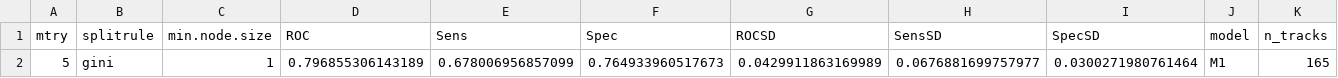
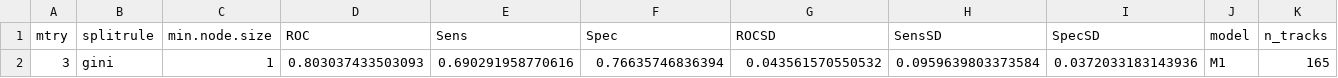
Before and after one commit to ryanreisinger/megaPrediction, a CSV file: output/fitted_models_results/results_M1.csv, drawn as a sheet; only a part is shown; removed rows and columns are numbered as before the commit, all else as after; rows hold the shown columns only; the diff names each change by its address in the sheet, - before the commit and + after, or states it on an @@ line.

```diff
--- a/output/fitted_models_results/results_M1.csv
+++ b/output/fitted_models_results/results_M1.csv
-row 2: 5 | gini | 1 | 0.796855306143189 | 0.678006956857099 | 0.764933960517673 | 0.0429911863169989 | 0.0676881699757977 | 0.0300271980761464 | M1 | 165
+row 2: 3 | gini | 1 | 0.803037433503093 | 0.690291958770616 | 0.76635746836394 | 0.043561570550532 | 0.0959639803373584 | 0.0372033183143936 | M1 | 165
```
Also changed, not shown: output/fitted_models_results/results_M5.csv, output/fitted_models_results/results_Mr_EastIndian.csv, 34 other files.
